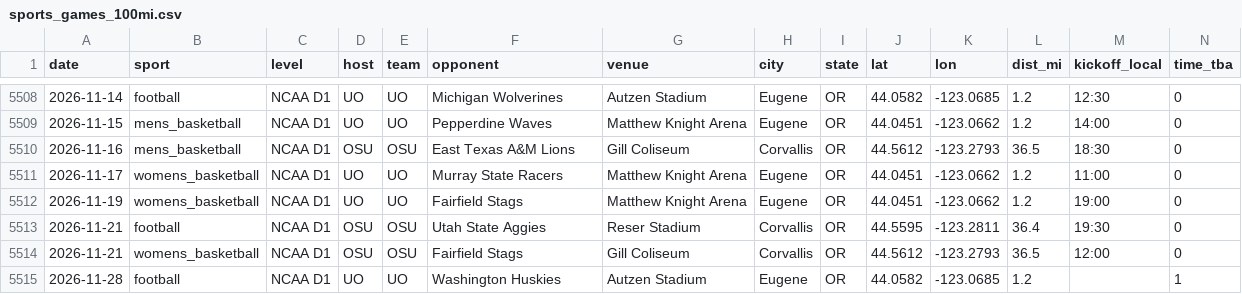
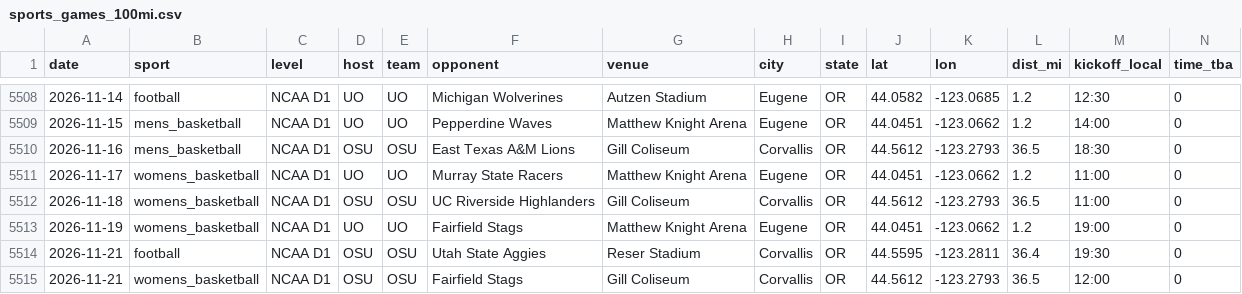
Before and after one commit to Churchy156/eugene-sky, a CSV file: data/sports_games_100mi.csv, drawn as a sheet; only a part is shown, gaps mark what is left out; the shorter side is filled out with more unchanged rows; rows hold the shown columns only; the diff names each change by its address in the sheet, - before the commit and + after, or states it on an @@ line.

```diff
--- a/data/sports_games_100mi.csv
+++ b/data/sports_games_100mi.csv
+row 5512: 2026-11-18 | womens_basketball | NCAA D1 | OSU | OSU | UC Riverside Highlanders | Gill Coliseum | Corvallis | OR | 44.5612 | -123.2793 | 36.5 | 11:00 | 0
```
Also changed, not shown: data/sports_odds_games.csv, 12 other files.
